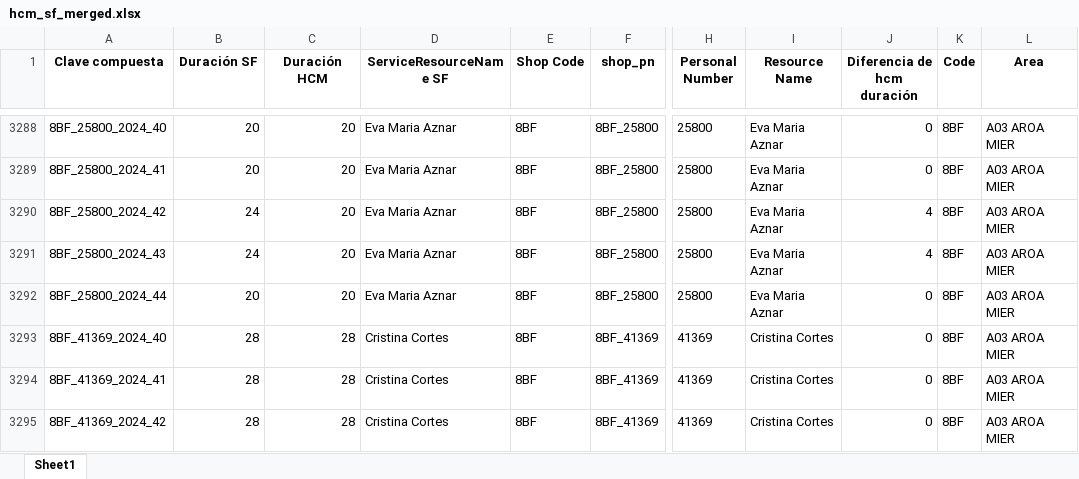
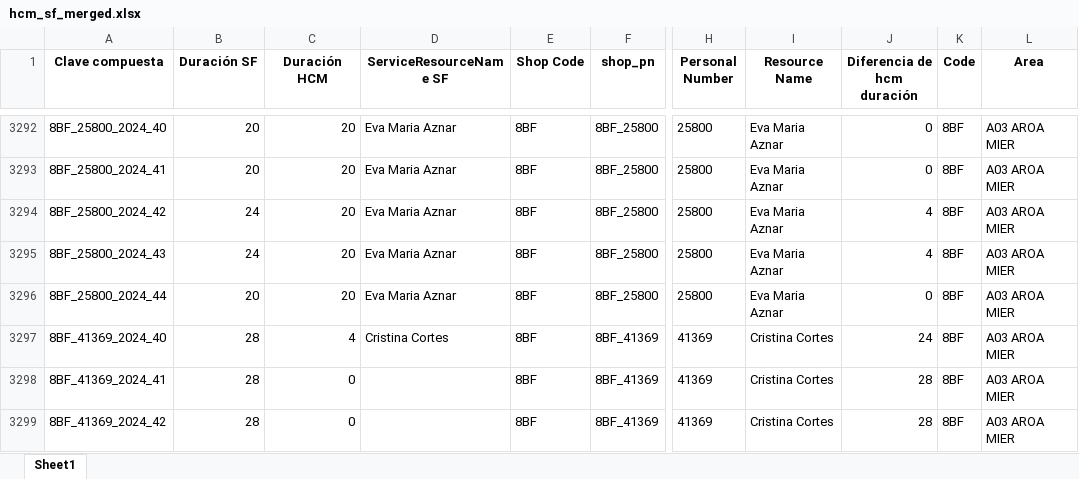
Before and after one commit to alisaleks/Agenda_App, an Excel workbook: output/hcm_sf_merged.xlsx, sheet Sheet1, drawn as a sheet; only a part is shown, gaps mark what is left out; values as stored, in another font and other column widths than the file's, no borders; addresses are those after the commit; the diff covers the shown part only; the diff names each change by its address in the sheet, - before the commit and + after, or states it on an @@ line.

```diff
--- a/output/hcm_sf_merged.xlsx (sheet Sheet1)
+++ b/output/hcm_sf_merged.xlsx (sheet Sheet1)
-C3297 (Duración HCM): 28
+C3297 (Duración HCM): 4
-J3297 (Diferencia de hcm duración): 0
+J3297 (Diferencia de hcm duración): 24
-C3298:C3299 (Duración HCM): 28
+C3298:C3299 (Duración HCM): 0
-D3298:D3299 (ServiceResourceName SF): Cristina Cortes
+D3298:D3299 (ServiceResourceName SF): (empty)
-J3298:J3299 (Diferencia de hcm duración): 0
+J3298:J3299 (Diferencia de hcm duración): 28
```
Also changed, not shown: 12 added rows, 11 removed rows and 128 edited cells elsewhere in this sheet, output/hours_today.xlsx, 2 other files.
